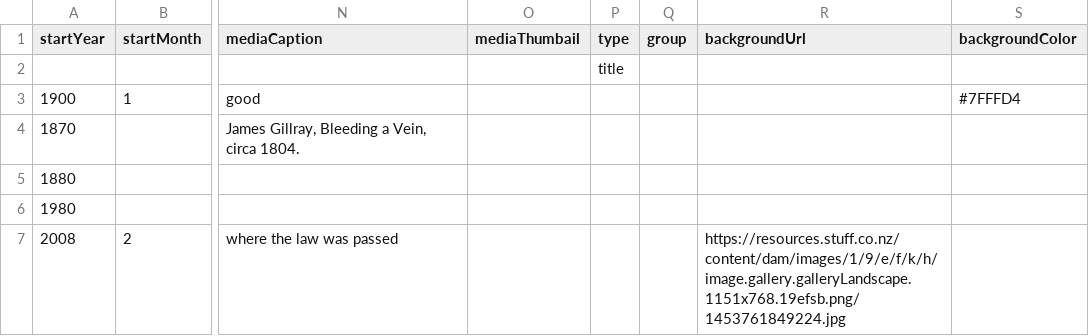
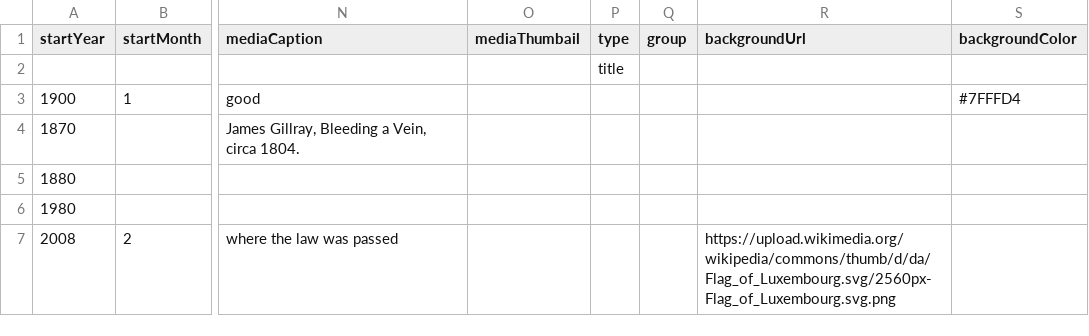
Before and after one commit to DeustoKom/MSGW2022-timeline, a CSV file: docs/goaldiggers/timeline-data.csv, drawn as a sheet; only a part is shown, gaps mark what is left out; the diff names each change by its address in the sheet, - before the commit and + after, or states it on an @@ line.

Commit message:
Luxembourg 5

```diff
--- a/docs/goaldiggers/timeline-data.csv
+++ b/docs/goaldiggers/timeline-data.csv
-R7 (backgroundUrl): https://resources.stuff.co.nz/content/dam/images/1/9/e/f/k/h/image.gallery.galleryLandscape.1151x768.19efsb.png/1453761849224.jpg
+R7 (backgroundUrl): https://upload.wikimedia.org/wikipedia/commons/thumb/d/da/Flag_of_Luxembourg.svg/2560px-Flag_of_Luxembourg.svg.png
```
